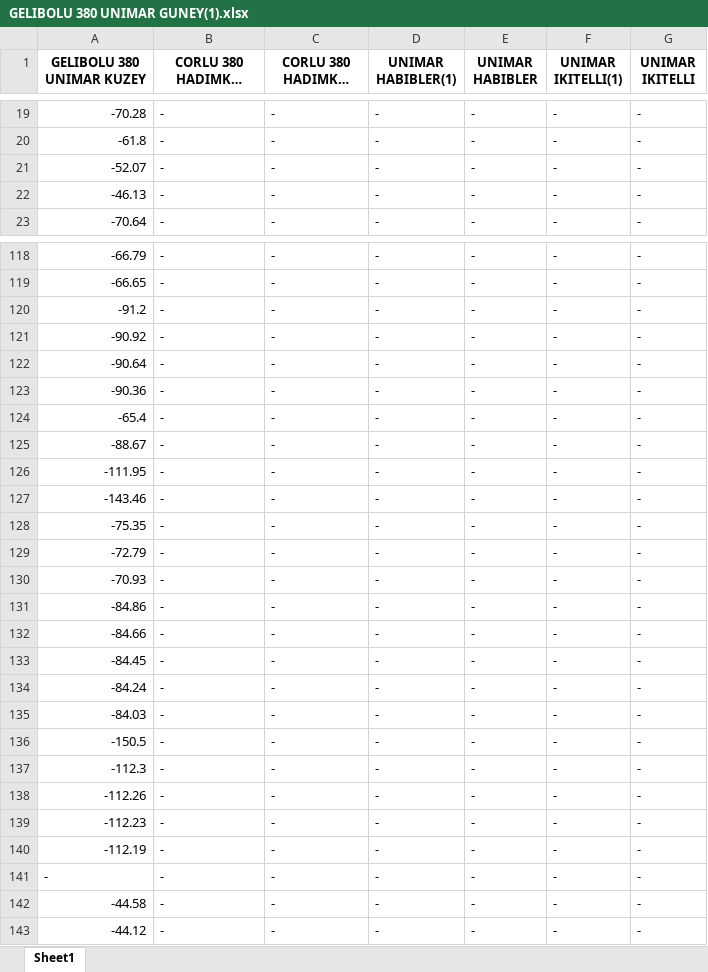
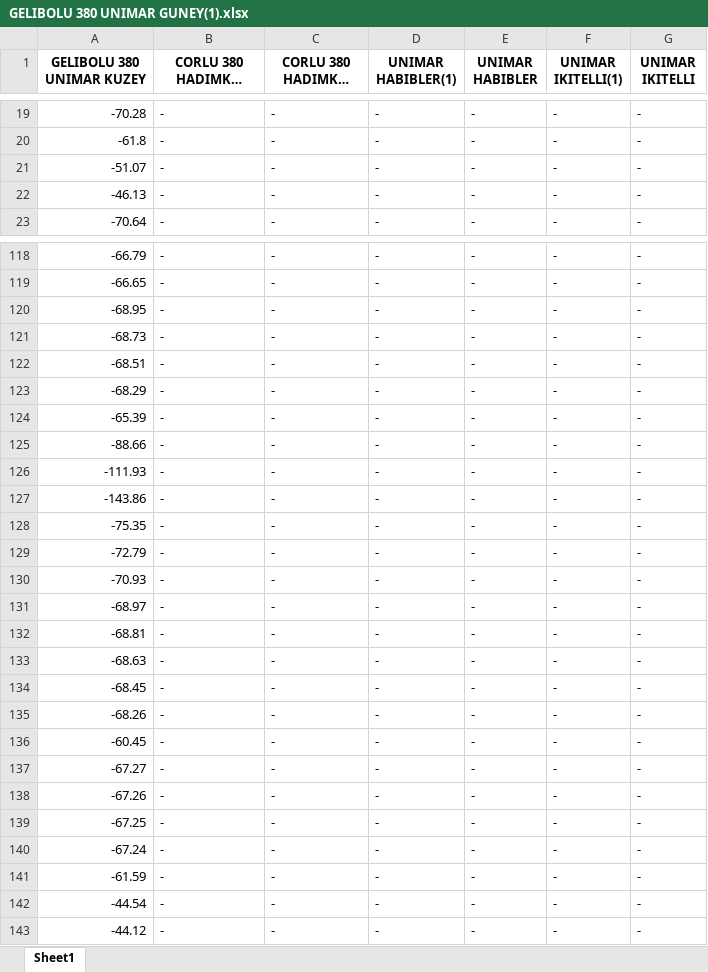
Before and after one commit to dispholidus/Distance-Calculator-by-Given-Coordinates, an Excel workbook: output/GELIBOLU 380 UNIMAR GUNEY(1).xlsx, sheet Sheet1, drawn as a sheet; only a part is shown, gaps mark what is left out; long unchanged cells end in …; values as stored, in another font and other column widths than the file's, no borders; the diff covers the shown part only; the diff names each change by its address in the sheet, - before the commit and + after, or states it on an @@ line.

```diff
--- a/output/GELIBOLU 380 UNIMAR GUNEY(1).xlsx (sheet Sheet1)
+++ b/output/GELIBOLU 380 UNIMAR GUNEY(1).xlsx (sheet Sheet1)
-A21 (GELIBOLU 380 UNIMAR KUZEY): -52.07
+A21 (GELIBOLU 380 UNIMAR KUZEY): -51.07
-A120 (GELIBOLU 380 UNIMAR KUZEY): -91.2
+A120 (GELIBOLU 380 UNIMAR KUZEY): -68.95
-A121 (GELIBOLU 380 UNIMAR KUZEY): -90.92
+A121 (GELIBOLU 380 UNIMAR KUZEY): -68.73
-A122 (GELIBOLU 380 UNIMAR KUZEY): -90.64
+A122 (GELIBOLU 380 UNIMAR KUZEY): -68.51
-A123 (GELIBOLU 380 UNIMAR KUZEY): -90.36
+A123 (GELIBOLU 380 UNIMAR KUZEY): -68.29
-A124 (GELIBOLU 380 UNIMAR KUZEY): -65.4
+A124 (GELIBOLU 380 UNIMAR KUZEY): -65.39
-A125 (GELIBOLU 380 UNIMAR KUZEY): -88.67
+A125 (GELIBOLU 380 UNIMAR KUZEY): -88.66
-A126 (GELIBOLU 380 UNIMAR KUZEY): -111.95
+A126 (GELIBOLU 380 UNIMAR KUZEY): -111.93
-A127 (GELIBOLU 380 UNIMAR KUZEY): -143.46
+A127 (GELIBOLU 380 UNIMAR KUZEY): -143.86
-A131 (GELIBOLU 380 UNIMAR KUZEY): -84.86
+A131 (GELIBOLU 380 UNIMAR KUZEY): -68.97
-A132 (GELIBOLU 380 UNIMAR KUZEY): -84.66
+A132 (GELIBOLU 380 UNIMAR KUZEY): -68.81
-A133 (GELIBOLU 380 UNIMAR KUZEY): -84.45
+A133 (GELIBOLU 380 UNIMAR KUZEY): -68.63
-A134 (GELIBOLU 380 UNIMAR KUZEY): -84.24
+A134 (GELIBOLU 380 UNIMAR KUZEY): -68.45
-A135 (GELIBOLU 380 UNIMAR KUZEY): -84.03
+A135 (GELIBOLU 380 UNIMAR KUZEY): -68.26
-A136 (GELIBOLU 380 UNIMAR KUZEY): -150.5
+A136 (GELIBOLU 380 UNIMAR KUZEY): -60.45
-A137 (GELIBOLU 380 UNIMAR KUZEY): -112.3
+A137 (GELIBOLU 380 UNIMAR KUZEY): -67.27
-A138 (GELIBOLU 380 UNIMAR KUZEY): -112.26
+A138 (GELIBOLU 380 UNIMAR KUZEY): -67.26
-A139 (GELIBOLU 380 UNIMAR KUZEY): -112.23
+A139 (GELIBOLU 380 UNIMAR KUZEY): -67.25
-A140 (GELIBOLU 380 UNIMAR KUZEY): -112.19
+A140 (GELIBOLU 380 UNIMAR KUZEY): -67.24
-A141 (GELIBOLU 380 UNIMAR KUZEY): -
+A141 (GELIBOLU 380 UNIMAR KUZEY): -61.59
-A142 (GELIBOLU 380 UNIMAR KUZEY): -44.58
+A142 (GELIBOLU 380 UNIMAR KUZEY): -44.54
```
Also changed, not shown: 6 edited cells elsewhere in this sheet, output/CORLU 380 HADIMKOY GIS(1).xlsx, output/CORLU 380 HADIMKOY GIS.xlsx, 7 other files.
